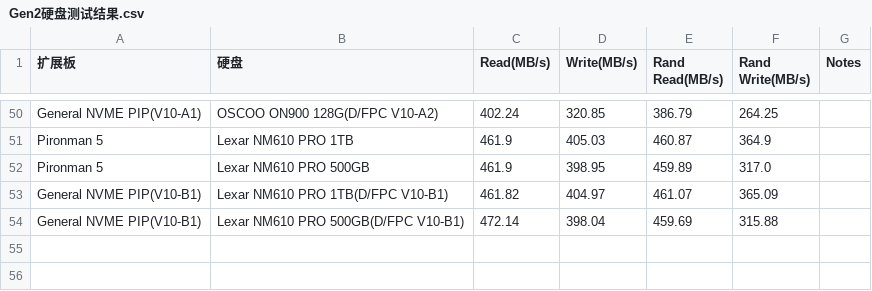
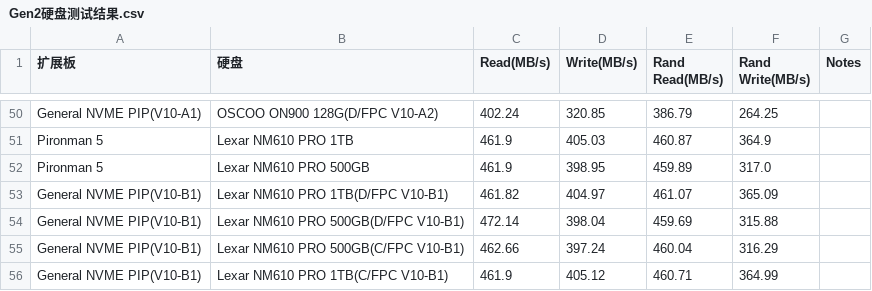
Before and after one commit to sunfounder/rpi-test-tools, a CSV file: storage-test/Gen2硬盘测试结果.csv, drawn as a sheet; only a part is shown, gaps mark what is left out; the diff names each change by its address in the sheet, - before the commit and + after, or states it on an @@ line.

Commit message:
Update Gen2硬盘测试结果.csv

```diff
--- a/storage-test/Gen2硬盘测试结果.csv
+++ b/storage-test/Gen2硬盘测试结果.csv
+row 55: General NVME PIP(V10-B1) | Lexar NM610 PRO 500GB(C/FPC V10-B1) | 462.66 | 397.24 | 460.04 | 316.29
+row 56: General NVME PIP(V10-B1) | Lexar NM610 PRO 1TB(C/FPC V10-B1) | 461.9 | 405.12 | 460.71 | 364.99
```
